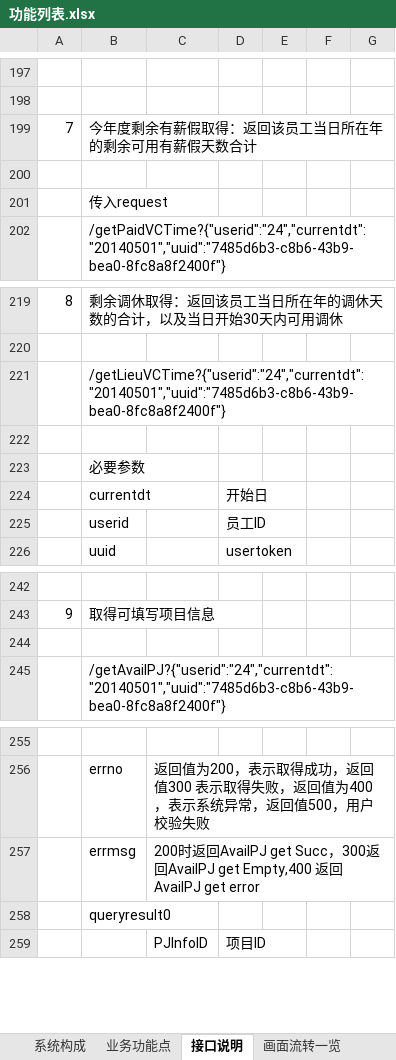
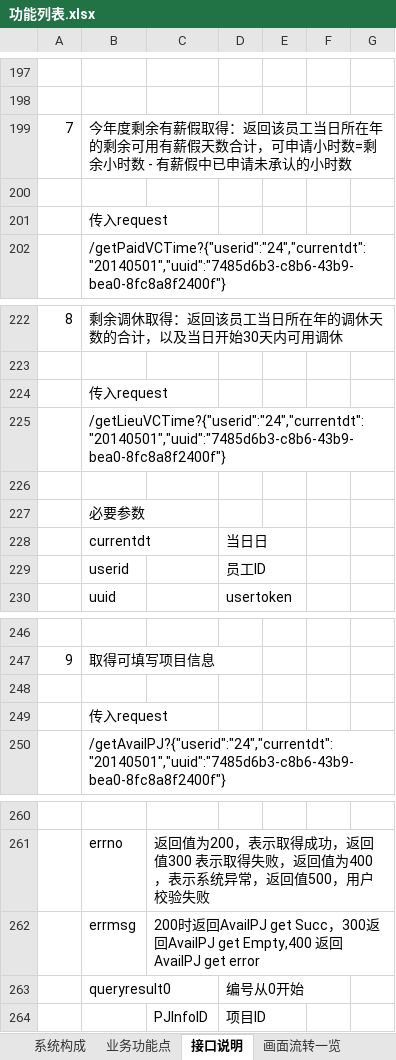
Before and after one commit to lolandkidtress/android-nodejs-server, an Excel workbook: 功能列表.xlsx, sheet 接口说明, drawn as a sheet; only a part is shown, gaps mark what is left out; values as stored, in another font and other column widths than the file's, no borders; addresses are those after the commit; the diff covers the shown part only; the diff names each change by its address in the sheet, - before the commit and + after, or states it on an @@ line.

```diff
--- a/功能列表.xlsx (sheet 接口说明)
+++ b/功能列表.xlsx (sheet 接口说明)
-B199: …天数合计
+B199: …天数合计，可申请小时数=剩余小时数 - 有薪假中已申请未承认的小时数
+row 224:  | 传入request
-D228: 开始日
+D228: 当日日
+row 249:  | 传入request
-D263: (empty)
+D263: 编号从0开始
```
Also changed, not shown: 20 added rows, 6 removed rows, 1 moved row and 17 edited cells elsewhere in this sheet, sheet 业务功能点, 4 other files.
